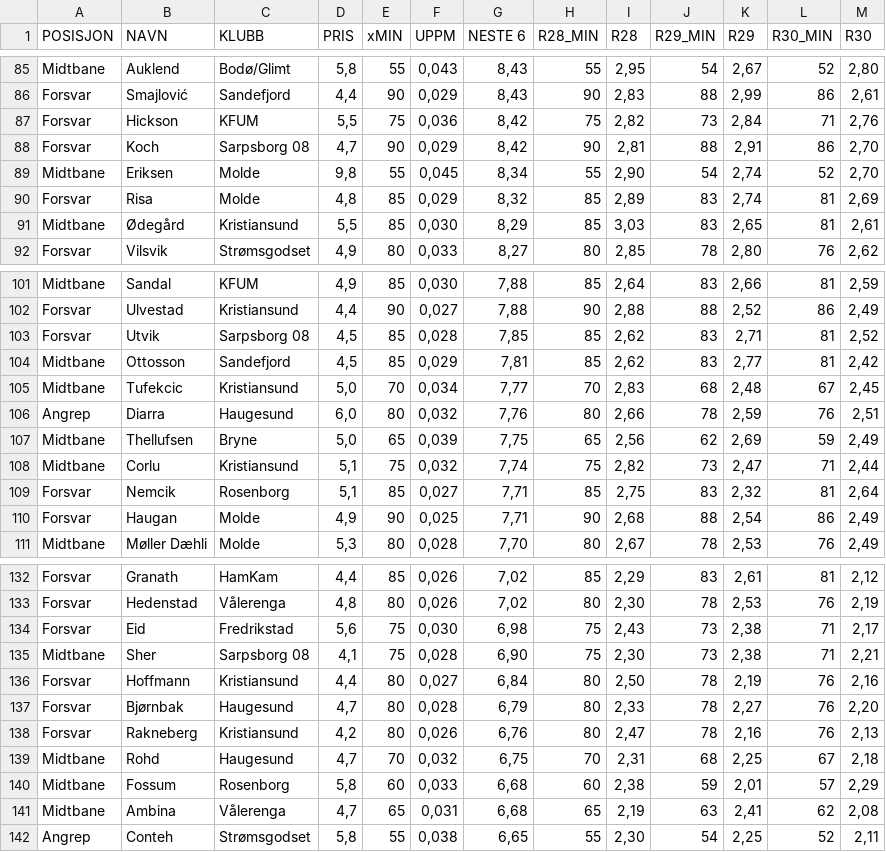
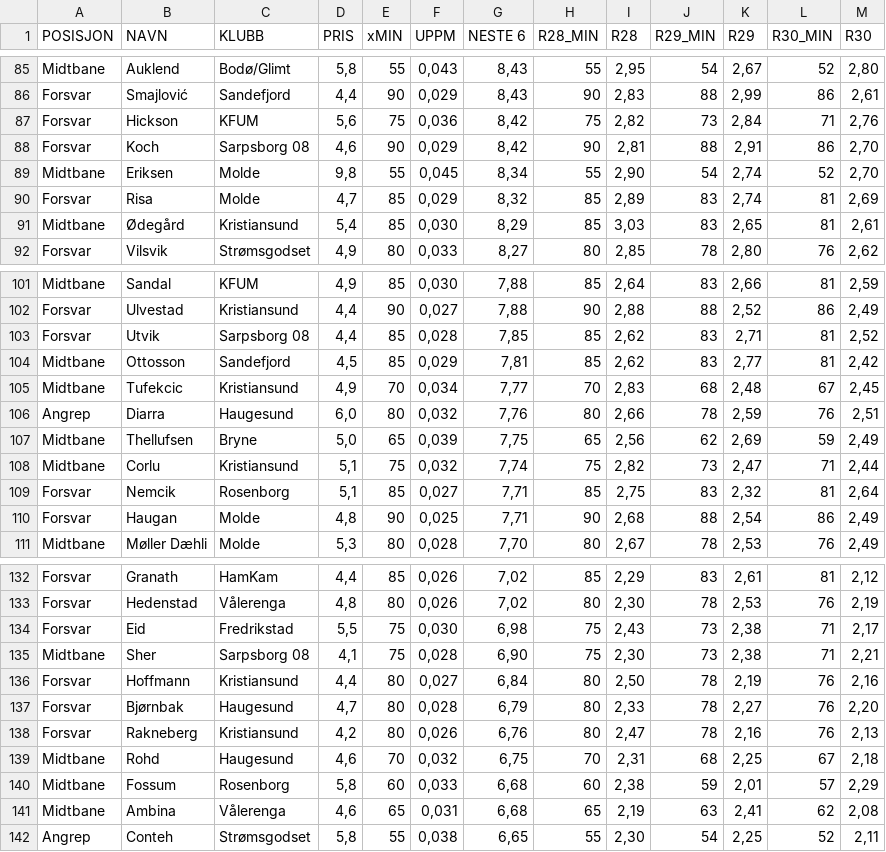
Before and after one commit to 93pejoh/eliteheimen-data, a CSV file: data.csv, drawn as a sheet; only a part is shown, gaps mark what is left out; the diff covers the shown part only.

```diff
--- a/data.csv
+++ b/data.csv
@@ -86,7 +86,7 @@ Midtbane,Auklend,Bodø/Glimt,"5,8",55,"0,043","8,43",55,"2,95",54,"2,67",52,"2,8
 Forsvar,Smajlović,Sandefjord,"4,4",90,"0,029","8,43",90,"2,83",88,"2,99",86,"2,61"
-Forsvar,Hickson,KFUM,"5,5",75,"0,036","8,42",75,"2,82",73,"2,84",71,"2,76"
-Forsvar,Koch,Sarpsborg 08,"4,7",90,"0,029","8,42",90,"2,81",88,"2,91",86,"2,70"
+Forsvar,Hickson,KFUM,"5,6",75,"0,036","8,42",75,"2,82",73,"2,84",71,"2,76"
+Forsvar,Koch,Sarpsborg 08,"4,6",90,"0,029","8,42",90,"2,81",88,"2,91",86,"2,70"
 Midtbane,Eriksen,Molde,"9,8",55,"0,045","8,34",55,"2,90",54,"2,74",52,"2,70"
-Forsvar,Risa,Molde,"4,8",85,"0,029","8,32",85,"2,89",83,"2,74",81,"2,69"
-Midtbane,Ødegård,Kristiansund,"5,5",85,"0,030","8,29",85,"3,03",83,"2,65",81,"2,61"
+Forsvar,Risa,Molde,"4,7",85,"0,029","8,32",85,"2,89",83,"2,74",81,"2,69"
+Midtbane,Ødegård,Kristiansund,"5,4",85,"0,030","8,29",85,"3,03",83,"2,65",81,"2,61"
 Forsvar,Vilsvik,Strømsgodset,"4,9",80,"0,033","8,27",80,"2,85",78,"2,80",76,"2,62"
@@ -102,5 +102,5 @@ Midtbane,Sandal,KFUM,"4,9",85,"0,030","7,88",85,"2,64",83,"2,66",81,"2,59"
 Forsvar,Ulvestad,Kristiansund,"4,4",90,"0,027","7,88",90,"2,88",88,"2,52",86,"2,49"
-Forsvar,Utvik,Sarpsborg 08,"4,5",85,"0,028","7,85",85,"2,62",83,"2,71",81,"2,52"
+Forsvar,Utvik,Sarpsborg 08,"4,4",85,"0,028","7,85",85,"2,62",83,"2,71",81,"2,52"
 Midtbane,Ottosson,Sandefjord,"4,5",85,"0,029","7,81",85,"2,62",83,"2,77",81,"2,42"
-Midtbane,Tufekcic,Kristiansund,"5,0",70,"0,034","7,77",70,"2,83",68,"2,48",67,"2,45"
+Midtbane,Tufekcic,Kristiansund,"4,9",70,"0,034","7,77",70,"2,83",68,"2,48",67,"2,45"
 Angrep,Diarra,Haugesund,"6,0",80,"0,032","7,76",80,"2,66",78,"2,59",76,"2,51"
@@ -109,3 +109,3 @@ Midtbane,Corlu,Kristiansund,"5,1",75,"0,032","7,74",75,"2,82",73,"2,47",71,"2,44
 Forsvar,Nemcik,Rosenborg,"5,1",85,"0,027","7,71",85,"2,75",83,"2,32",81,"2,64"
-Forsvar,Haugan,Molde,"4,9",90,"0,025","7,71",90,"2,68",88,"2,54",86,"2,49"
+Forsvar,Haugan,Molde,"4,8",90,"0,025","7,71",90,"2,68",88,"2,54",86,"2,49"
 Midtbane,Møller Dæhli,Molde,"5,3",80,"0,028","7,70",80,"2,67",78,"2,53",76,"2,49"
@@ -133,3 +133,3 @@ Forsvar,Granath,HamKam,"4,4",85,"0,026","7,02",85,"2,29",83,"2,61",81,"2,12"
 Forsvar,Hedenstad,Vålerenga,"4,8",80,"0,026","7,02",80,"2,30",78,"2,53",76,"2,19"
-Forsvar,Eid,Fredrikstad,"5,6",75,"0,030","6,98",75,"2,43",73,"2,38",71,"2,17"
+Forsvar,Eid,Fredrikstad,"5,5",75,"0,030","6,98",75,"2,43",73,"2,38",71,"2,17"
 Midtbane,Sher,Sarpsborg 08,"4,1",75,"0,028","6,90",75,"2,30",73,"2,38",71,"2,21"
@@ -138,5 +138,5 @@ Forsvar,Bjørnbak,Haugesund,"4,7",80,"0,028","6,79",80,"2,33",78,"2,27",76,"2,20
 Forsvar,Rakneberg,Kristiansund,"4,2",80,"0,026","6,76",80,"2,47",78,"2,16",76,"2,13"
-Midtbane,Rohd,Haugesund,"4,7",70,"0,032","6,75",70,"2,31",68,"2,25",67,"2,18"
+Midtbane,Rohd,Haugesund,"4,6",70,"0,032","6,75",70,"2,31",68,"2,25",67,"2,18"
 Midtbane,Fossum,Rosenborg,"5,8",60,"0,033","6,68",60,"2,38",59,"2,01",57,"2,29"
-Midtbane,Ambina,Vålerenga,"4,7",65,"0,031","6,68",65,"2,19",63,"2,41",62,"2,08"
+Midtbane,Ambina,Vålerenga,"4,6",65,"0,031","6,68",65,"2,19",63,"2,41",62,"2,08"
 Angrep,Conteh,Strømsgodset,"5,8",55,"0,038","6,65",55,"2,30",54,"2,25",52,"2,11"
```
Also changed, not shown: 30 edited cells elsewhere in this file.
